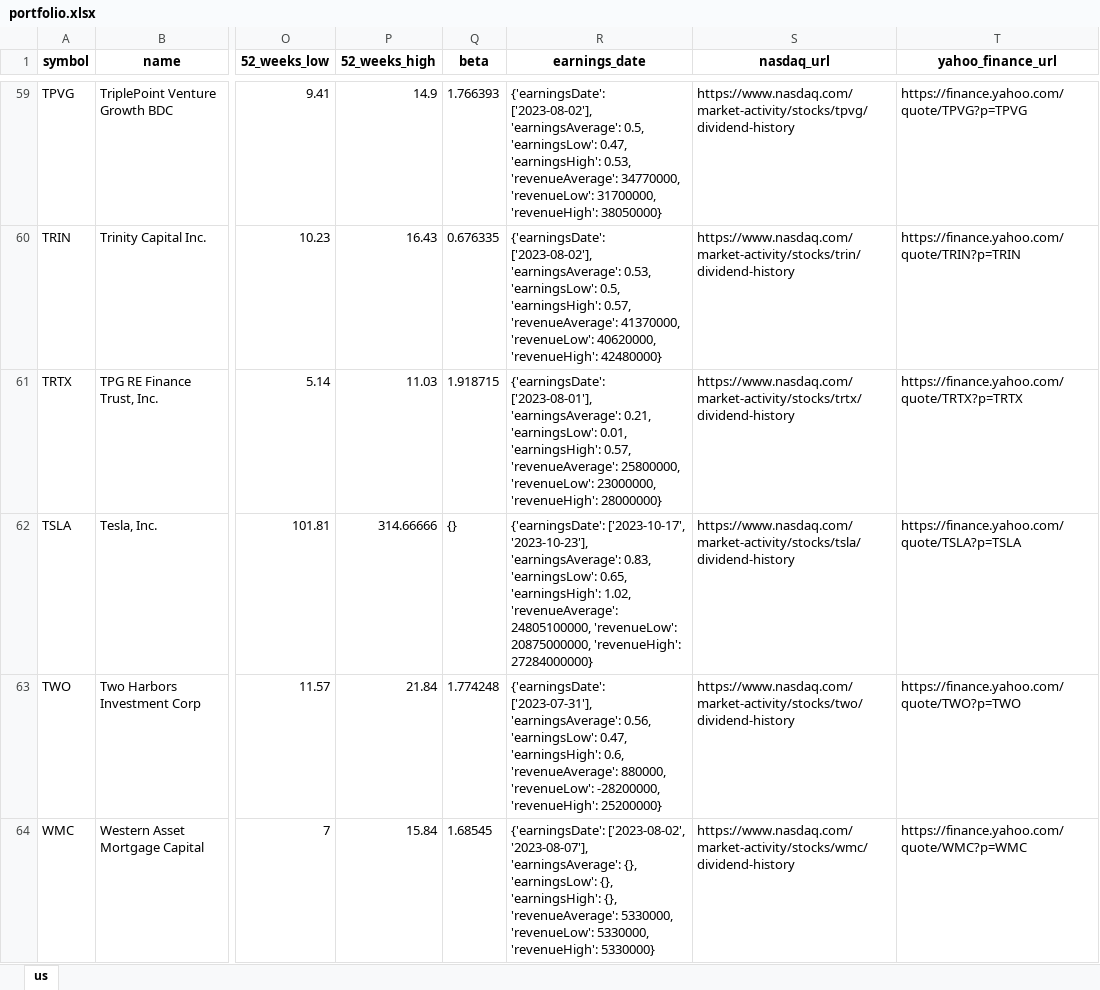
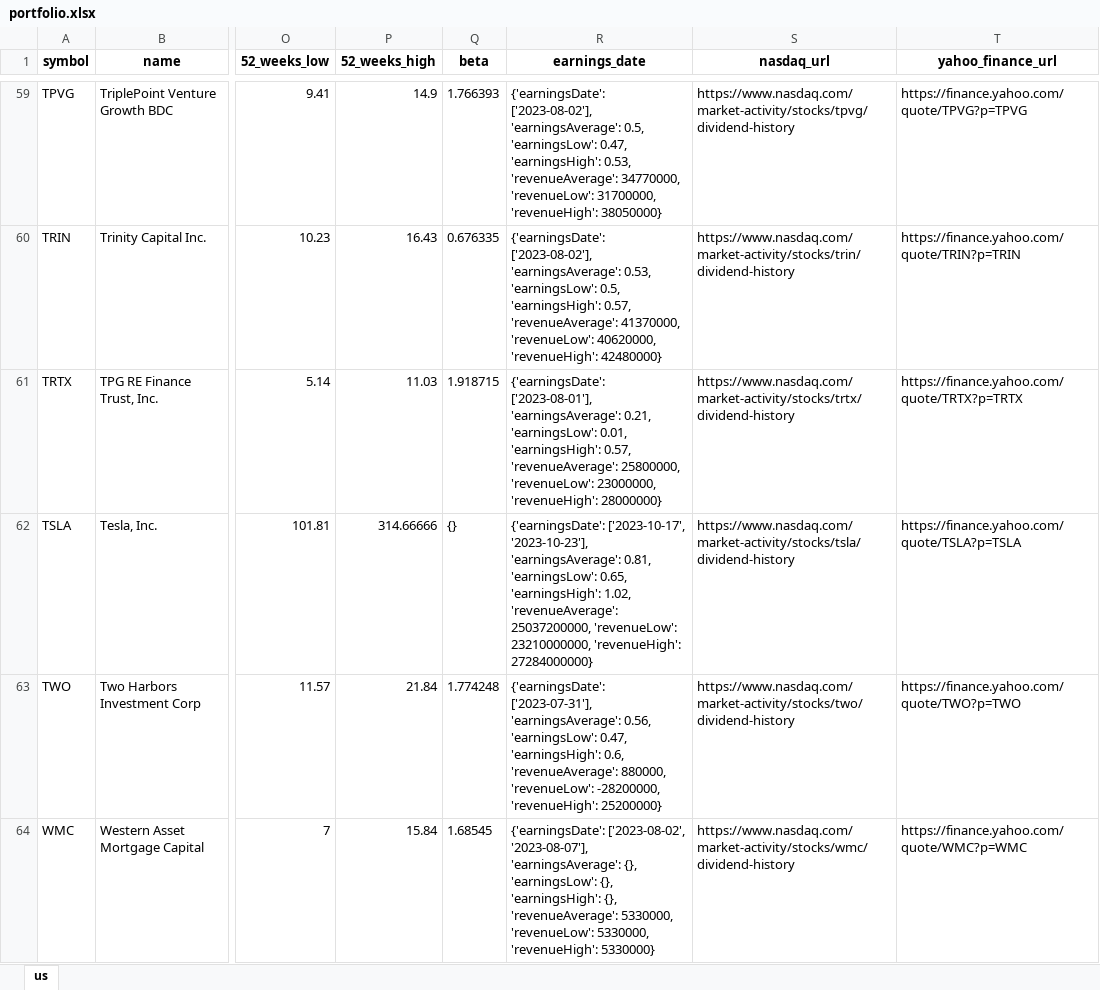
Before and after one commit to alpha2phi-platform/alphalib, an Excel workbook: data/portfolio.xlsx, sheet us, drawn as a sheet; only a part is shown, gaps mark what is left out; values as stored, in another font and other column widths than the file's, no borders; the diff covers the shown part only; the diff names each change by its address in the sheet, - before the commit and + after, or states it on an @@ line.

```diff
--- a/data/portfolio.xlsx (sheet us)
+++ b/data/portfolio.xlsx (sheet us)
-R62 (earnings_date): …'2023-10-23'], 'earningsAverage': 0.83, 'earningsLow': 0.65, 'earningsHigh': 1.02, 'revenueAverage': 24805100000, 'revenueLow': 20875000000, 'revenueHigh': 27284000000}
+R62 (earnings_date): …'2023-10-23'], 'earningsAverage': 0.81, 'earningsLow': 0.65, 'earningsHigh': 1.02, 'revenueAverage': 25037200000, 'revenueLow': 23210000000, 'revenueHigh': 27284000000}
```
Also changed, not shown: 9 edited cells elsewhere in this sheet, 5 other files.
